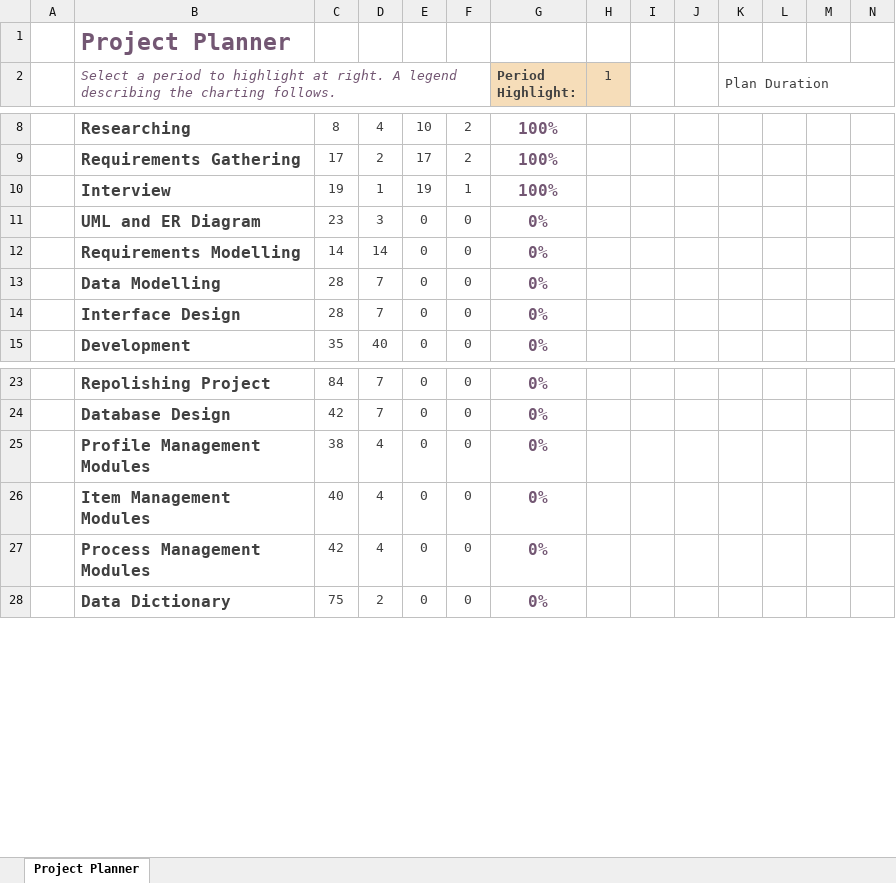
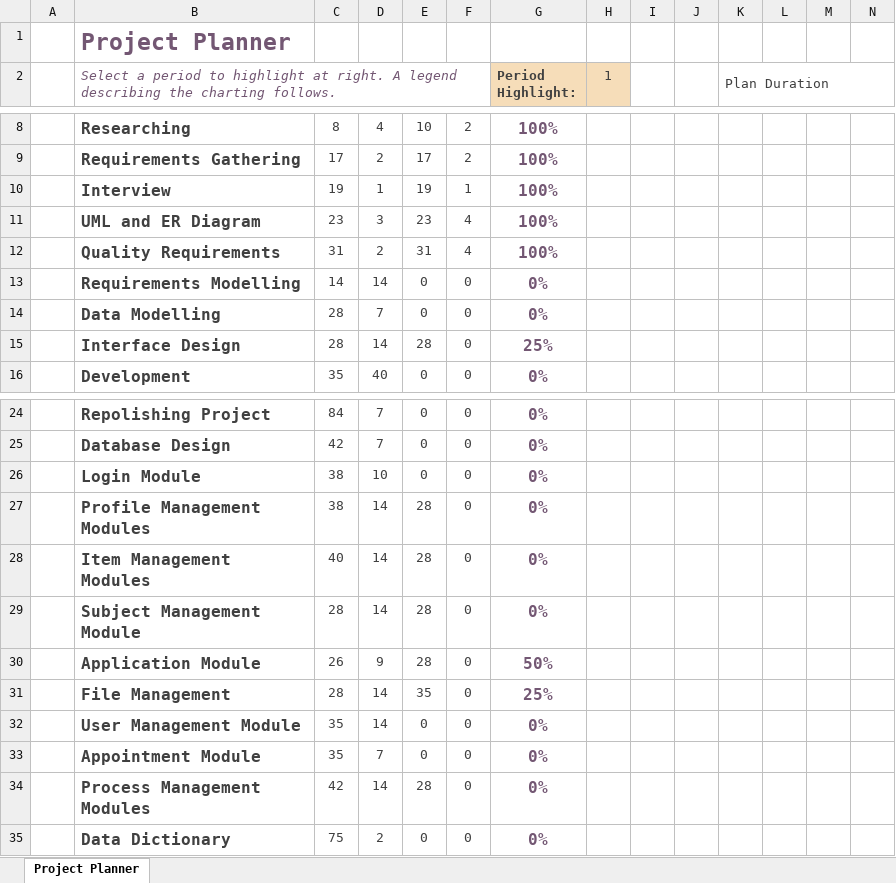
Before and after one commit to Chris2bin/PostGraduate-Management-System, an Excel workbook: Documents/Gantt Chart.xlsx, sheet Project Planner, drawn as a sheet; only a part is shown, gaps mark what is left out; values as stored, in another font and other column widths than the file's, no borders; conditional formats not drawn; addresses are those after the commit; rows hold the shown columns only; the diff names each change by its address in the sheet, - before the commit and + after, or states it on an @@ line.

Commit message:
Add files via upload

```diff
--- a/Documents/Gantt Chart.xlsx (sheet Project Planner)
+++ b/Documents/Gantt Chart.xlsx (sheet Project Planner)
-E11: 0
+E11: 23
-F11: 0
+F11: 4
-G11 (Period Highlight:): 0%
+G11 (Period Highlight:): 100%
+row 12:  | Quality Requirements | 31 | 2 | 31 | 4 | 100%
-D15: 7
+D15: 14
-E15: 0
+E15: 28
-G15 (Period Highlight:): 0%
+G15 (Period Highlight:): 25%
+row 26:  | Login Module | 38 | 10 | 0 | 0 | 0%
-D27:D28: 4
+D27:D28: 14
-E27:E28: 0
+E27:E28: 28
+row 29:  | Subject Management Module | 28 | 14 | 28 | 0 | 0%
+row 30:  | Application Module | 26 | 9 | 28 | 0 | 50%
+row 31:  | File Management | 28 | 14 | 35 | 0 | 25%
+row 32:  | User Management Module | 35 | 14 | 0 | 0 | 0%
+row 33:  | Appointment Module | 35 | 7 | 0 | 0 | 0%
-D34: 4
+D34: 14
-E34: 0
+E34: 28
```
